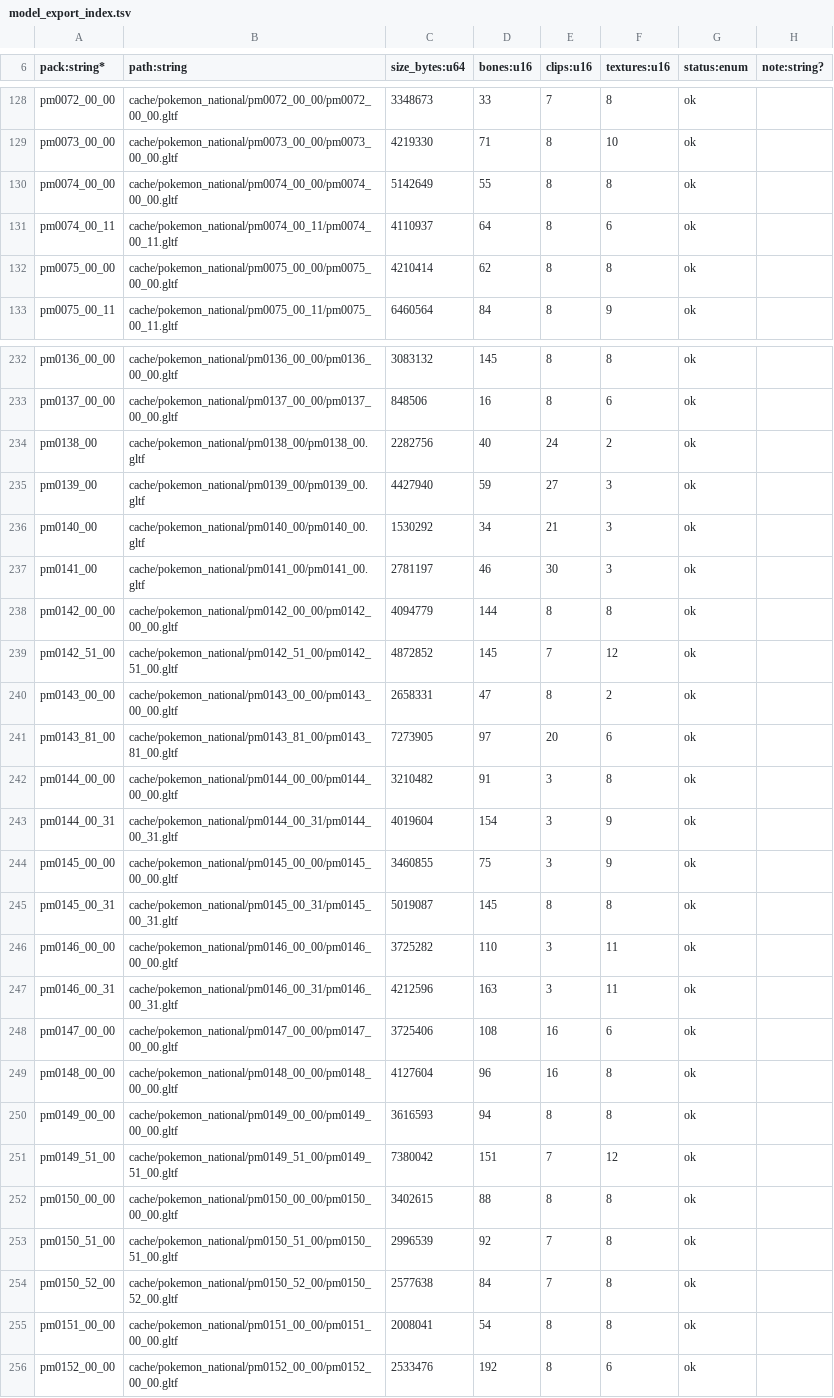
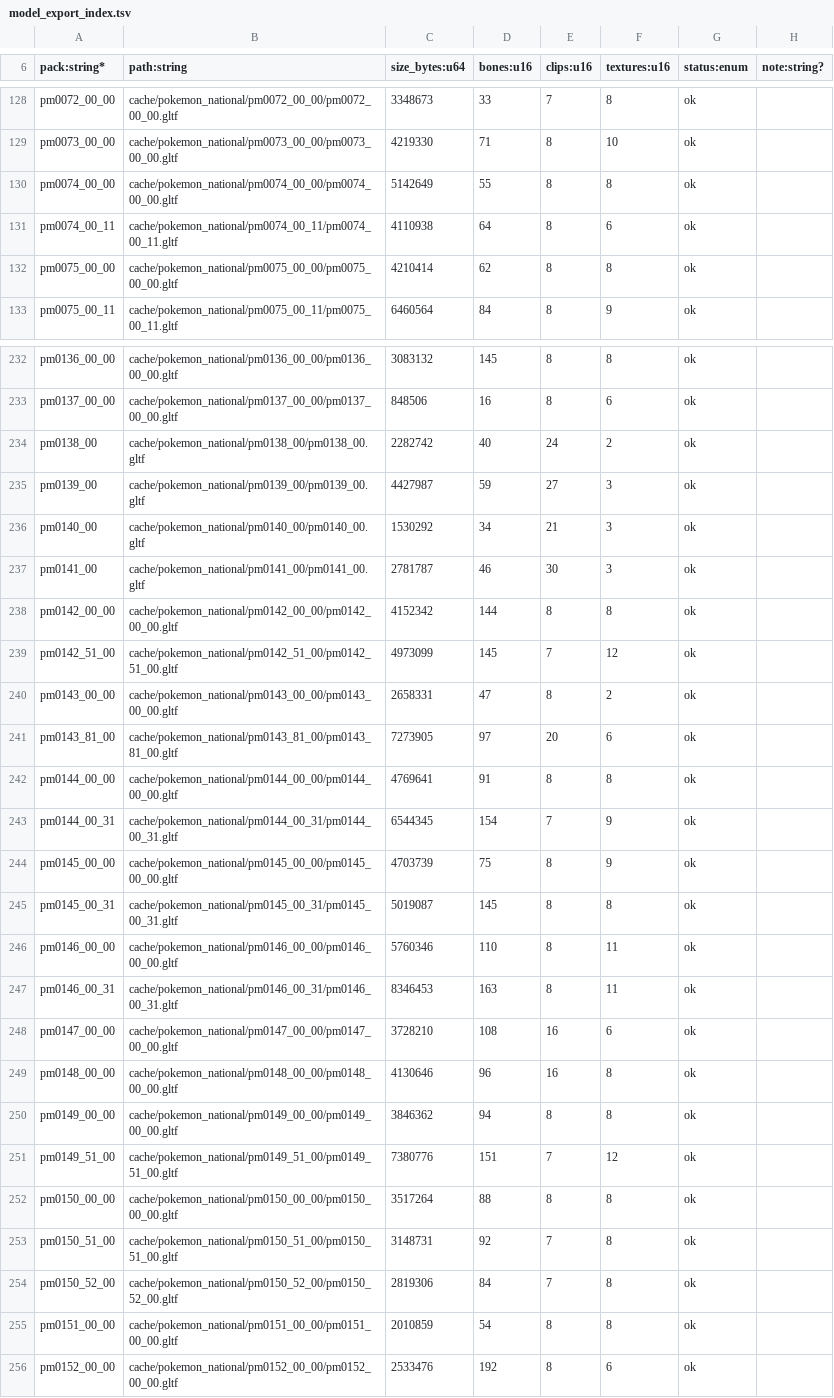
Before and after one commit to NicoRuedaA/project-arceus, a TSV file: data/national/model_export_index.tsv, drawn as a sheet; only a part is shown, gaps mark what is left out; the diff covers the shown part only.

```diff
--- a/data/national/model_export_index.tsv
+++ b/data/national/model_export_index.tsv
@@ -130,3 +130,3 @@ pm0073_00_00	cache/pokemon_national/pm0073_00_00/pm0073_00_00.gltf	4219330	71	8
 pm0074_00_00	cache/pokemon_national/pm0074_00_00/pm0074_00_00.gltf	5142649	55	8	8	ok	
-pm0074_00_11	cache/pokemon_national/pm0074_00_11/pm0074_00_11.gltf	4110937	64	8	6	ok	
+pm0074_00_11	cache/pokemon_national/pm0074_00_11/pm0074_00_11.gltf	4110938	64	8	6	ok	
 pm0075_00_00	cache/pokemon_national/pm0075_00_00/pm0075_00_00.gltf	4210414	62	8	8	ok	
@@ -233,24 +233,24 @@ pm0136_00_00	cache/pokemon_national/pm0136_00_00/pm0136_00_00.gltf	3083132	145	8
 pm0137_00_00	cache/pokemon_national/pm0137_00_00/pm0137_00_00.gltf	848506	16	8	6	ok	
-pm0138_00	cache/pokemon_national/pm0138_00/pm0138_00.gltf	2282756	40	24	2	ok	
-pm0139_00	cache/pokemon_national/pm0139_00/pm0139_00.gltf	4427940	59	27	3	ok	
+pm0138_00	cache/pokemon_national/pm0138_00/pm0138_00.gltf	2282742	40	24	2	ok	
+pm0139_00	cache/pokemon_national/pm0139_00/pm0139_00.gltf	4427987	59	27	3	ok	
 pm0140_00	cache/pokemon_national/pm0140_00/pm0140_00.gltf	1530292	34	21	3	ok	
-pm0141_00	cache/pokemon_national/pm0141_00/pm0141_00.gltf	2781197	46	30	3	ok	
-pm0142_00_00	cache/pokemon_national/pm0142_00_00/pm0142_00_00.gltf	4094779	144	8	8	ok	
-pm0142_51_00	cache/pokemon_national/pm0142_51_00/pm0142_51_00.gltf	4872852	145	7	12	ok	
+pm0141_00	cache/pokemon_national/pm0141_00/pm0141_00.gltf	2781787	46	30	3	ok	
+pm0142_00_00	cache/pokemon_national/pm0142_00_00/pm0142_00_00.gltf	4152342	144	8	8	ok	
+pm0142_51_00	cache/pokemon_national/pm0142_51_00/pm0142_51_00.gltf	4973099	145	7	12	ok	
 pm0143_00_00	cache/pokemon_national/pm0143_00_00/pm0143_00_00.gltf	2658331	47	8	2	ok	
 pm0143_81_00	cache/pokemon_national/pm0143_81_00/pm0143_81_00.gltf	7273905	97	20	6	ok	
-pm0144_00_00	cache/pokemon_national/pm0144_00_00/pm0144_00_00.gltf	3210482	91	3	8	ok	
-pm0144_00_31	cache/pokemon_national/pm0144_00_31/pm0144_00_31.gltf	4019604	154	3	9	ok	
-pm0145_00_00	cache/pokemon_national/pm0145_00_00/pm0145_00_00.gltf	3460855	75	3	9	ok	
+pm0144_00_00	cache/pokemon_national/pm0144_00_00/pm0144_00_00.gltf	4769641	91	8	8	ok	
+pm0144_00_31	cache/pokemon_national/pm0144_00_31/pm0144_00_31.gltf	6544345	154	7	9	ok	
+pm0145_00_00	cache/pokemon_national/pm0145_00_00/pm0145_00_00.gltf	4703739	75	8	9	ok	
 pm0145_00_31	cache/pokemon_national/pm0145_00_31/pm0145_00_31.gltf	5019087	145	8	8	ok	
-pm0146_00_00	cache/pokemon_national/pm0146_00_00/pm0146_00_00.gltf	3725282	110	3	11	ok	
-pm0146_00_31	cache/pokemon_national/pm0146_00_31/pm0146_00_31.gltf	4212596	163	3	11	ok	
-pm0147_00_00	cache/pokemon_national/pm0147_00_00/pm0147_00_00.gltf	3725406	108	16	6	ok	
-pm0148_00_00	cache/pokemon_national/pm0148_00_00/pm0148_00_00.gltf	4127604	96	16	8	ok	
-pm0149_00_00	cache/pokemon_national/pm0149_00_00/pm0149_00_00.gltf	3616593	94	8	8	ok	
-pm0149_51_00	cache/pokemon_national/pm0149_51_00/pm0149_51_00.gltf	7380042	151	7	12	ok	
-pm0150_00_00	cache/pokemon_national/pm0150_00_00/pm0150_00_00.gltf	3402615	88	8	8	ok	
-pm0150_51_00	cache/pokemon_national/pm0150_51_00/pm0150_51_00.gltf	2996539	92	7	8	ok	
-pm0150_52_00	cache/pokemon_national/pm0150_52_00/pm0150_52_00.gltf	2577638	84	7	8	ok	
-pm0151_00_00	cache/pokemon_national/pm0151_00_00/pm0151_00_00.gltf	2008041	54	8	8	ok	
+pm0146_00_00	cache/pokemon_national/pm0146_00_00/pm0146_00_00.gltf	5760346	110	8	11	ok	
+pm0146_00_31	cache/pokemon_national/pm0146_00_31/pm0146_00_31.gltf	8346453	163	8	11	ok	
+pm0147_00_00	cache/pokemon_national/pm0147_00_00/pm0147_00_00.gltf	3728210	108	16	6	ok	
+pm0148_00_00	cache/pokemon_national/pm0148_00_00/pm0148_00_00.gltf	4130646	96	16	8	ok	
+pm0149_00_00	cache/pokemon_national/pm0149_00_00/pm0149_00_00.gltf	3846362	94	8	8	ok	
+pm0149_51_00	cache/pokemon_national/pm0149_51_00/pm0149_51_00.gltf	7380776	151	7	12	ok	
+pm0150_00_00	cache/pokemon_national/pm0150_00_00/pm0150_00_00.gltf	3517264	88	8	8	ok	
+pm0150_51_00	cache/pokemon_national/pm0150_51_00/pm0150_51_00.gltf	3148731	92	7	8	ok	
+pm0150_52_00	cache/pokemon_national/pm0150_52_00/pm0150_52_00.gltf	2819306	84	7	8	ok	
+pm0151_00_00	cache/pokemon_national/pm0151_00_00/pm0151_00_00.gltf	2010859	54	8	8	ok	
 pm0152_00_00	cache/pokemon_national/pm0152_00_00/pm0152_00_00.gltf	2533476	192	8	6	ok	
```
Also changed, not shown: 106 edited cells elsewhere in this file, 5 other files.
